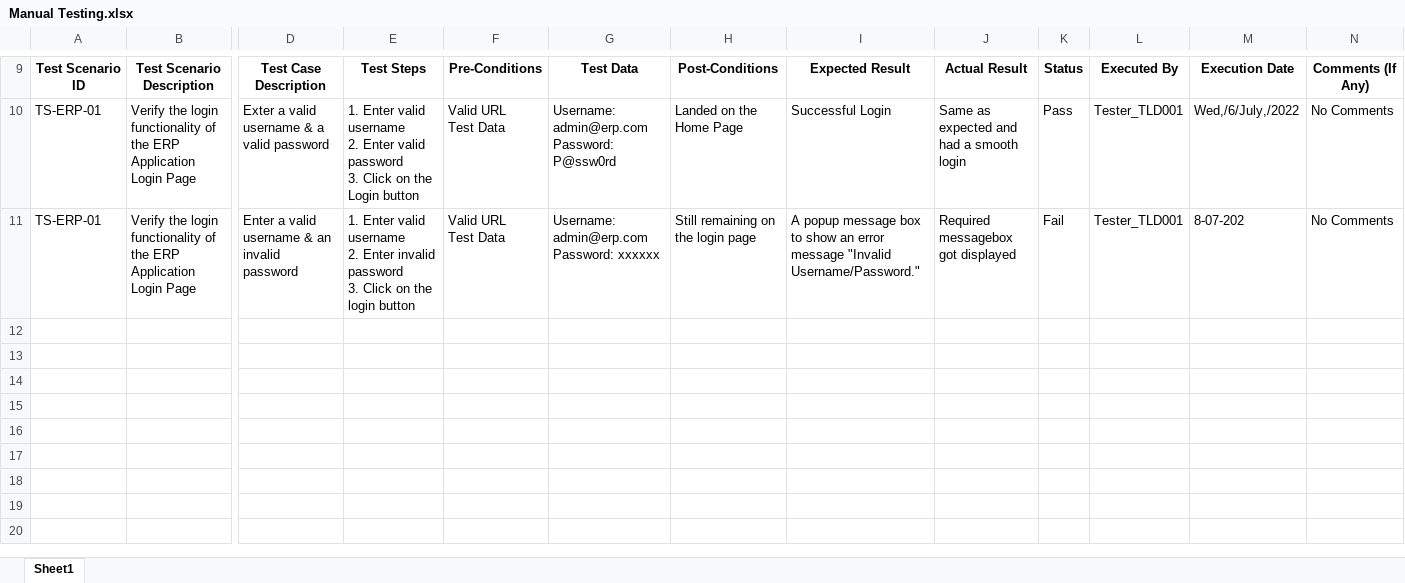
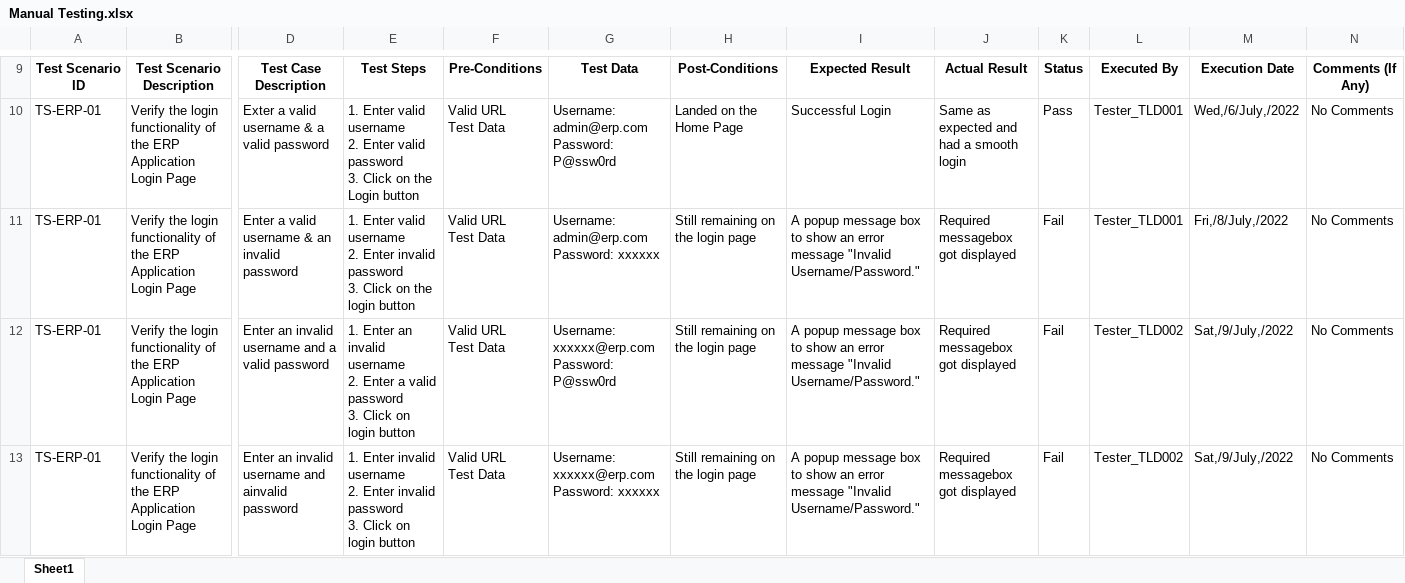
Before and after one commit to toarnabtrainer/USA_QA_142, an Excel workbook: Manual Testing.xlsx, sheet Sheet1, drawn as a sheet; only a part is shown, gaps mark what is left out; values as stored, in another font and other column widths than the file's, no borders; rows hold the shown columns only; ↵ is a line break in a cell; the diff names each change by its address in the sheet, - before the commit and + after, or states it on an @@ line.

Commit message:
S/W Testing Templates

```diff
--- a/Manual Testing.xlsx (sheet Sheet1)
+++ b/Manual Testing.xlsx (sheet Sheet1)
-M11: 8-07-202
+M11: Fri,/8/July,/2022
+row 12: TS-ERP-01 | Verify the login functionality of the ERP Application Login Page | Enter an invalid username and a valid password | 1. Enter an invalid username ↵ 2. Enter a valid password ↵ 3. Click on login button | Valid URL ↵ Test Data | Username: xxxxxx@erp.com Password: P@ssw0rd | Still remaining on the login page | A popup message box to show an error message "Invalid Username/Password." | Required messagebox got displayed | Fail | Tester_TLD002 | Sat,/9/July,/2022 | No Comments
+row 13: TS-ERP-01 | Verify the login functionality of the ERP Application Login Page | Enter an invalid username and ainvalid password | 1. Enter invalid username ↵ 2. Enter invalid password ↵ 3. Click on login button | Valid URL ↵ Test Data | Username: xxxxxx@erp.com ↵ Password: xxxxxx | Still remaining on the login page | A popup message box to show an error message "Invalid Username/Password." | Required messagebox got displayed | Fail | Tester_TLD002 | Sat,/9/July,/2022 | No Comments
```
Also changed, not shown: 4 other files.
